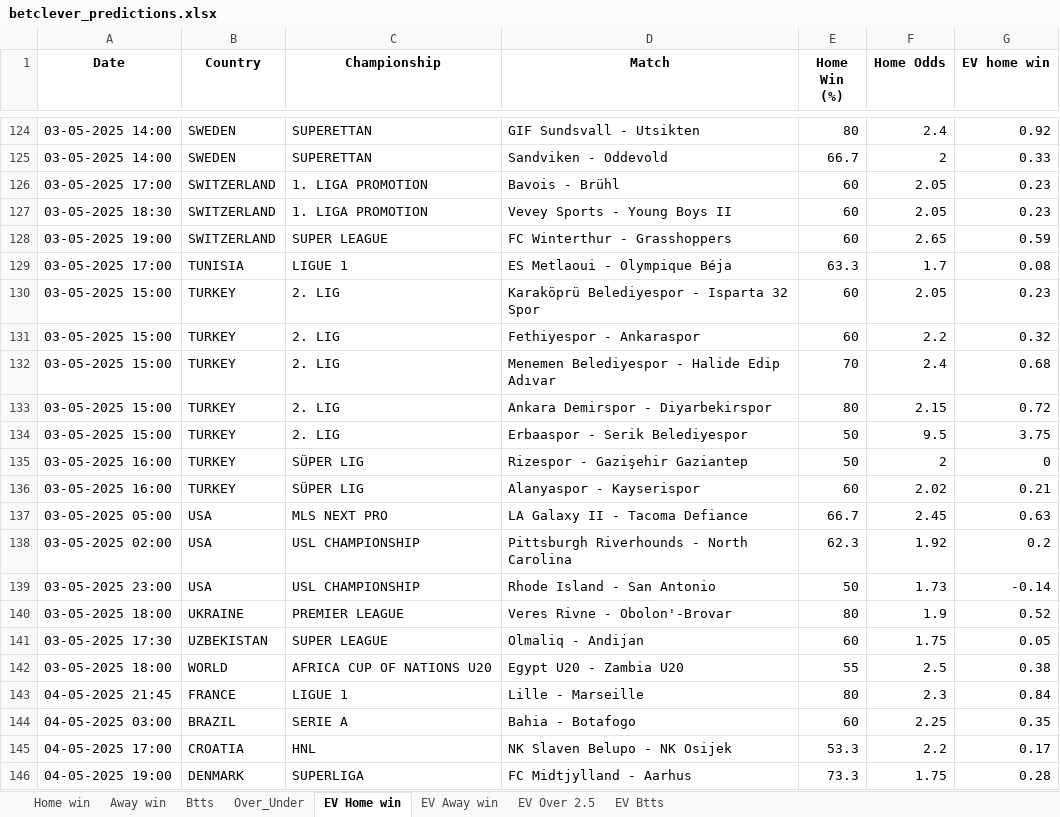
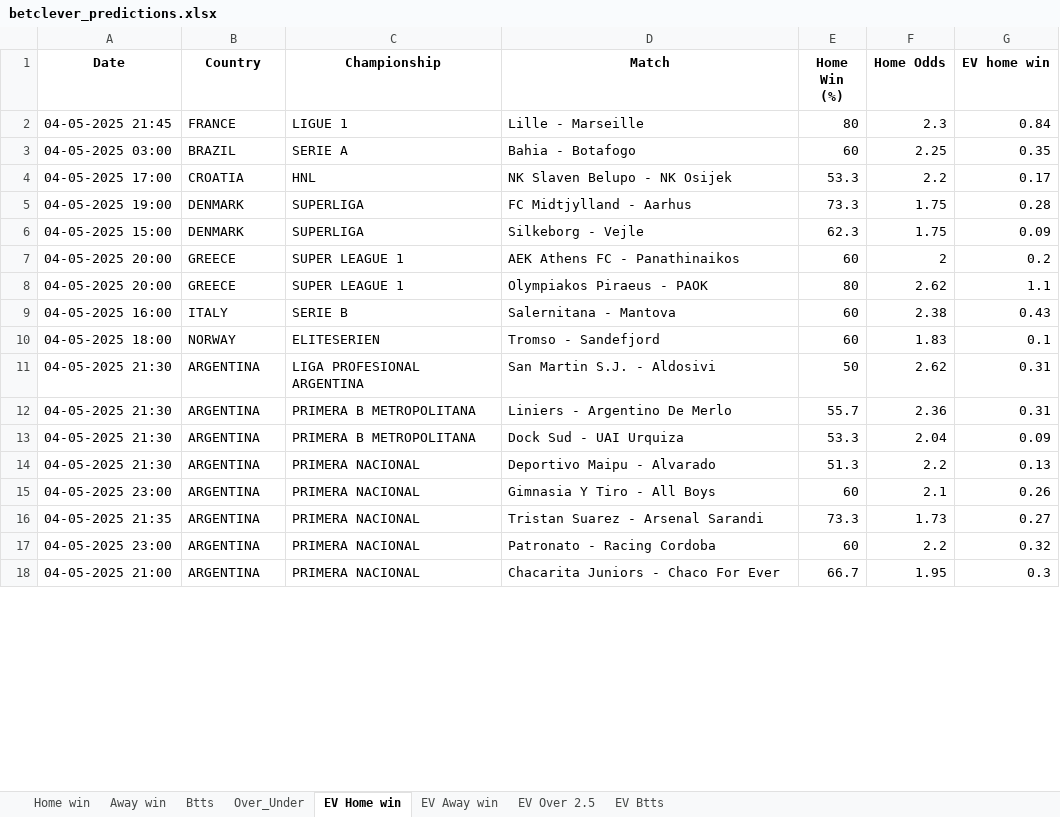
Before and after one commit to dcosta-da/soccer_predictions_scraper, an Excel workbook: scraper/data/betclever_predictions.xlsx, sheet EV Home win, drawn as a sheet; only a part is shown, gaps mark what is left out; the shorter side is filled out with more unchanged rows; values as stored, in another font and other column widths than the file's, no borders; removed rows and columns are numbered as before the commit, all else as after; the diff covers the shown part only; the diff names each change by its address in the sheet, - before the commit and + after, or states it on an @@ line.

```diff
--- a/scraper/data/betclever_predictions.xlsx (sheet EV Home win)
+++ b/scraper/data/betclever_predictions.xlsx (sheet EV Home win)
-row 124: 03-05-2025 14:00 | SWEDEN | SUPERETTAN | GIF Sundsvall - Utsikten | 80 | 2.4 | 0.92
-row 125: 03-05-2025 14:00 | SWEDEN | SUPERETTAN | Sandviken - Oddevold | 66.7 | 2 | 0.33
-row 126: 03-05-2025 17:00 | SWITZERLAND | 1. LIGA PROMOTION | Bavois - Brühl | 60 | 2.05 | 0.23
-row 127: 03-05-2025 18:30 | SWITZERLAND | 1. LIGA PROMOTION | Vevey Sports - Young Boys II | 60 | 2.05 | 0.23
-row 128: 03-05-2025 19:00 | SWITZERLAND | SUPER LEAGUE | FC Winterthur - Grasshoppers | 60 | 2.65 | 0.59
-row 129: 03-05-2025 17:00 | TUNISIA | LIGUE 1 | ES Metlaoui - Olympique Béja | 63.3 | 1.7 | 0.08
-row 130: 03-05-2025 15:00 | TURKEY | 2. LIG | Karaköprü Belediyespor - Isparta 32 Spor | 60 | 2.05 | 0.23
-row 131: 03-05-2025 15:00 | TURKEY | 2. LIG | Fethiyespor - Ankaraspor | 60 | 2.2 | 0.32
-row 132: 03-05-2025 15:00 | TURKEY | 2. LIG | Menemen Belediyespor - Halide Edip Adıvar | 70 | 2.4 | 0.68
-row 133: 03-05-2025 15:00 | TURKEY | 2. LIG | Ankara Demirspor - Diyarbekirspor | 80 | 2.15 | 0.72
-row 134: 03-05-2025 15:00 | TURKEY | 2. LIG | Erbaaspor - Serik Belediyespor | 50 | 9.5 | 3.75
-row 135: 03-05-2025 16:00 | TURKEY | SÜPER LIG | Rizespor - Gazişehir Gaziantep | 50 | 2 | 0
-row 136: 03-05-2025 16:00 | TURKEY | SÜPER LIG | Alanyaspor - Kayserispor | 60 | 2.02 | 0.21
-row 137: 03-05-2025 05:00 | USA | MLS NEXT PRO | LA Galaxy II - Tacoma Defiance | 66.7 | 2.45 | 0.63
-row 138: 03-05-2025 02:00 | USA | USL CHAMPIONSHIP | Pittsburgh Riverhounds - North Carolina | 62.3 | 1.92 | 0.2
-row 139: 03-05-2025 23:00 | USA | USL CHAMPIONSHIP | Rhode Island - San Antonio | 50 | 1.73 | -0.14
-row 140: 03-05-2025 18:00 | UKRAINE | PREMIER LEAGUE | Veres Rivne - Obolon'-Brovar | 80 | 1.9 | 0.52
-row 141: 03-05-2025 17:30 | UZBEKISTAN | SUPER LEAGUE | Olmaliq - Andijan | 60 | 1.75 | 0.05
-row 142: 03-05-2025 18:00 | WORLD | AFRICA CUP OF NATIONS U20 | Egypt U20 - Zambia U20 | 55 | 2.5 | 0.38
```
Also changed, not shown: 65 added rows and 122 removed rows elsewhere in this sheet, sheet EV Btts, sheet EV Away win, sheet EV Over 2.5, sheet Btts, sheet Over_Under, sheet Home win, 1 more sheet.
